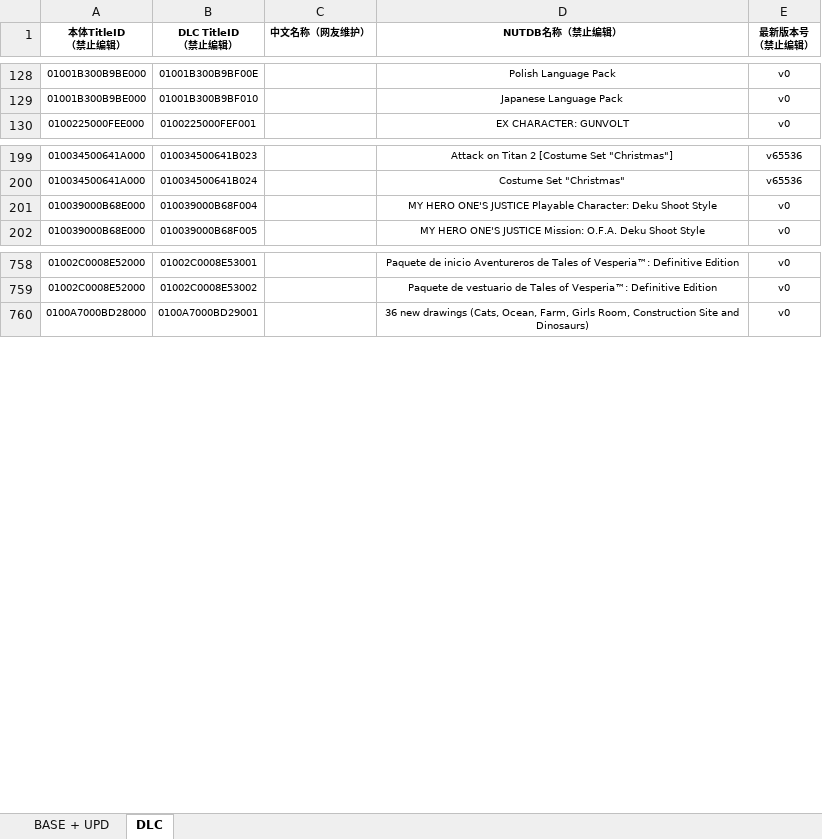
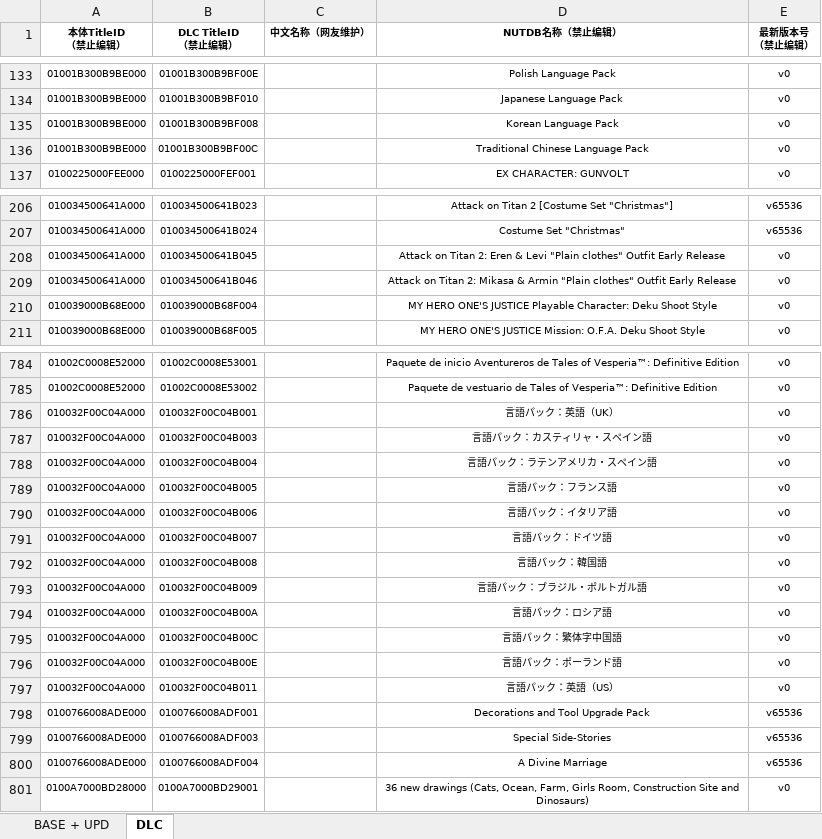
Before and after one commit to ningxiaoxiao/NSGameDownloader, an Excel workbook: NSGameDownloader/db.xlsx, sheet DLC, drawn as a sheet; only a part is shown, gaps mark what is left out; values as stored, in another font and other column widths than the file's, no borders; the diff covers the shown part only; the diff names each change by its address in the sheet, - before the commit and + after, or states it on an @@ line.

```diff
--- a/NSGameDownloader/db.xlsx (sheet DLC)
+++ b/NSGameDownloader/db.xlsx (sheet DLC)
+row 135: 01001B300B9BE000 | 01001B300B9BF008 |  | Korean Language Pack | v0
+row 136: 01001B300B9BE000 | 01001B300B9BF00C |  | Traditional Chinese Language Pack | v0
+row 208: 010034500641A000 | 010034500641B045 |  | Attack on Titan 2: Eren & Levi "Plain clothes" Outfit Early Release | v0
+row 209: 010034500641A000 | 010034500641B046 |  | Attack on Titan 2: Mikasa & Armin "Plain clothes" Outfit Early Release | v0
+row 786: 010032F00C04A000 | 010032F00C04B001 |  | 言語パック：英語（UK） | v0
+row 787: 010032F00C04A000 | 010032F00C04B003 |  | 言語パック：カスティリャ・スペイン語 | v0
+row 788: 010032F00C04A000 | 010032F00C04B004 |  | 言語パック：ラテンアメリカ・スペイン語 | v0
+row 789: 010032F00C04A000 | 010032F00C04B005 |  | 言語パック：フランス語 | v0
+row 790: 010032F00C04A000 | 010032F00C04B006 |  | 言語パック：イタリア語 | v0
+row 791: 010032F00C04A000 | 010032F00C04B007 |  | 言語パック：ドイツ語 | v0
+row 792: 010032F00C04A000 | 010032F00C04B008 |  | 言語パック：韓国語 | v0
+row 793: 010032F00C04A000 | 010032F00C04B009 |  | 言語パック：ブラジル・ポルトガル語 | v0
+row 794: 010032F00C04A000 | 010032F00C04B00A |  | 言語パック：ロシア語 | v0
+row 795: 010032F00C04A000 | 010032F00C04B00C |  | 言語パック：繁体字中国語 | v0
+row 796: 010032F00C04A000 | 010032F00C04B00E |  | 言語パック：ポーランド語 | v0
+row 797: 010032F00C04A000 | 010032F00C04B011 |  | 言語パック：英語（US） | v0
+row 798: 0100766008ADE000 | 0100766008ADF001 |  | Decorations and Tool Upgrade Pack | v65536
+row 799: 0100766008ADE000 | 0100766008ADF003 |  | Special Side-Stories | v65536
+row 800: 0100766008ADE000 | 0100766008ADF004 |  | A Divine Marriage | v65536
```
Also changed, not shown: 23 added rows and 1 removed row elsewhere in this sheet, sheet BASE + UPD, charts or pictures, 2 other files.
